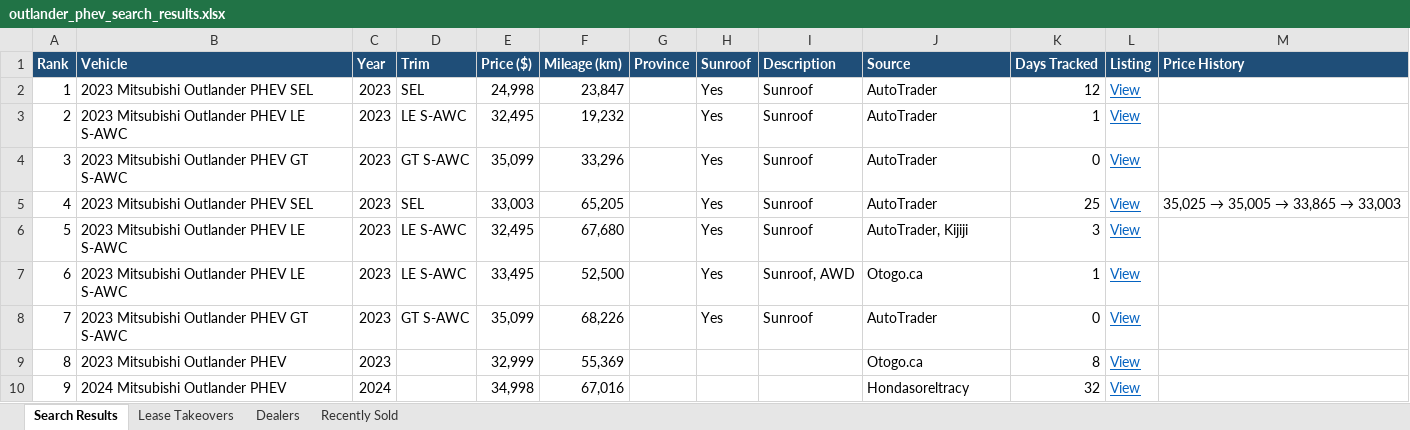
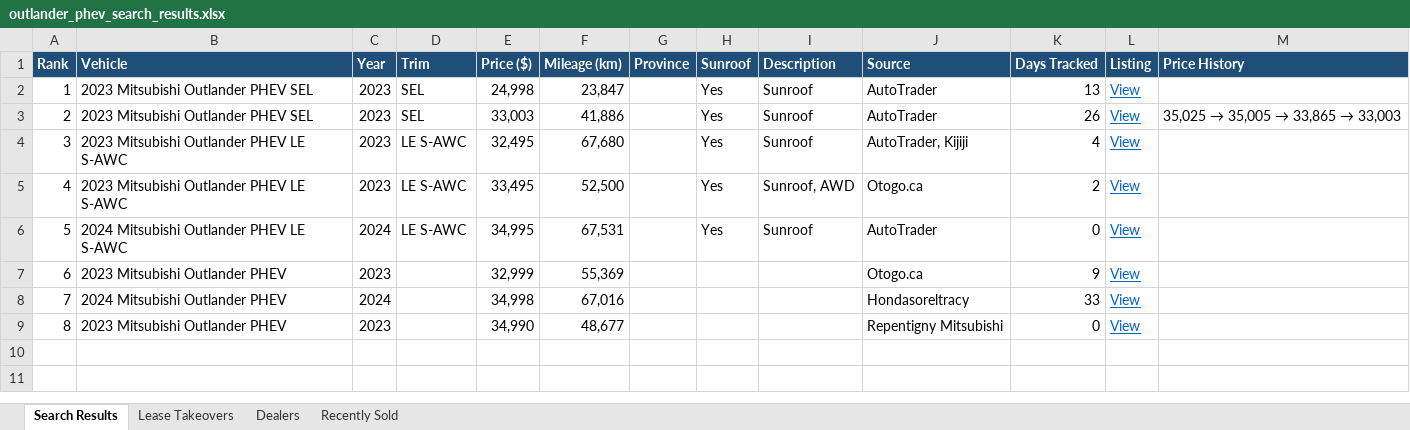
Before and after one commit to mdnaseershah/phev-rav4-search, an Excel workbook: outlander_phev_search_results.xlsx, sheet Search Results, drawn as a sheet; values as stored, in another font and other column widths than the file's, no borders; removed rows and columns are numbered as before the commit, all else as after; the diff names each change by its address in the sheet, - before the commit and + after, or states it on an @@ line.

```diff
--- a/outlander_phev_search_results.xlsx (sheet Search Results)
+++ b/outlander_phev_search_results.xlsx (sheet Search Results)
-K2 (Days Tracked): 12
+K2 (Days Tracked): 13
-row 3: 2 | 2023 Mitsubishi Outlander PHEV LE S-AWC | 2023 | LE S-AWC | 32,495 | 19,232 |  | Yes | Sunroof | AutoTrader | 1 | View
-row 4: 3 | 2023 Mitsubishi Outlander PHEV GT S-AWC | 2023 | GT S-AWC | 35,099 | 33,296 |  | Yes | Sunroof | AutoTrader | 0 | View
@@ column A (Rank) renumbered between rows 3 and 8 @@
-F3 (Mileage (km)): 65,205
+F3 (Mileage (km)): 41,886
-K3 (Days Tracked): 25
+K3 (Days Tracked): 26
-K4 (Days Tracked): 3
+K4 (Days Tracked): 4
-K5 (Days Tracked): 1
+K5 (Days Tracked): 2
-B6 (Vehicle): 2023 Mitsubishi Outlander PHEV GT S-AWC
+B6 (Vehicle): 2024 Mitsubishi Outlander PHEV LE S-AWC
-C6 (Year): 2023
+C6 (Year): 2024
-D6 (Trim): GT S-AWC
+D6 (Trim): LE S-AWC
-E6 (Price ($)): 35,099
+E6 (Price ($)): 34,995
-F6 (Mileage (km)): 68,226
+F6 (Mileage (km)): 67,531
-K7 (Days Tracked): 8
+K7 (Days Tracked): 9
-K8 (Days Tracked): 32
+K8 (Days Tracked): 33
+row 9: 8 | 2023 Mitsubishi Outlander PHEV | 2023 |  | 34,990 | 48,677 |  |  |  | Repentigny Mitsubishi | 0 | View
```
Also changed, not shown: sheet Recently Sold, 3 other files.
